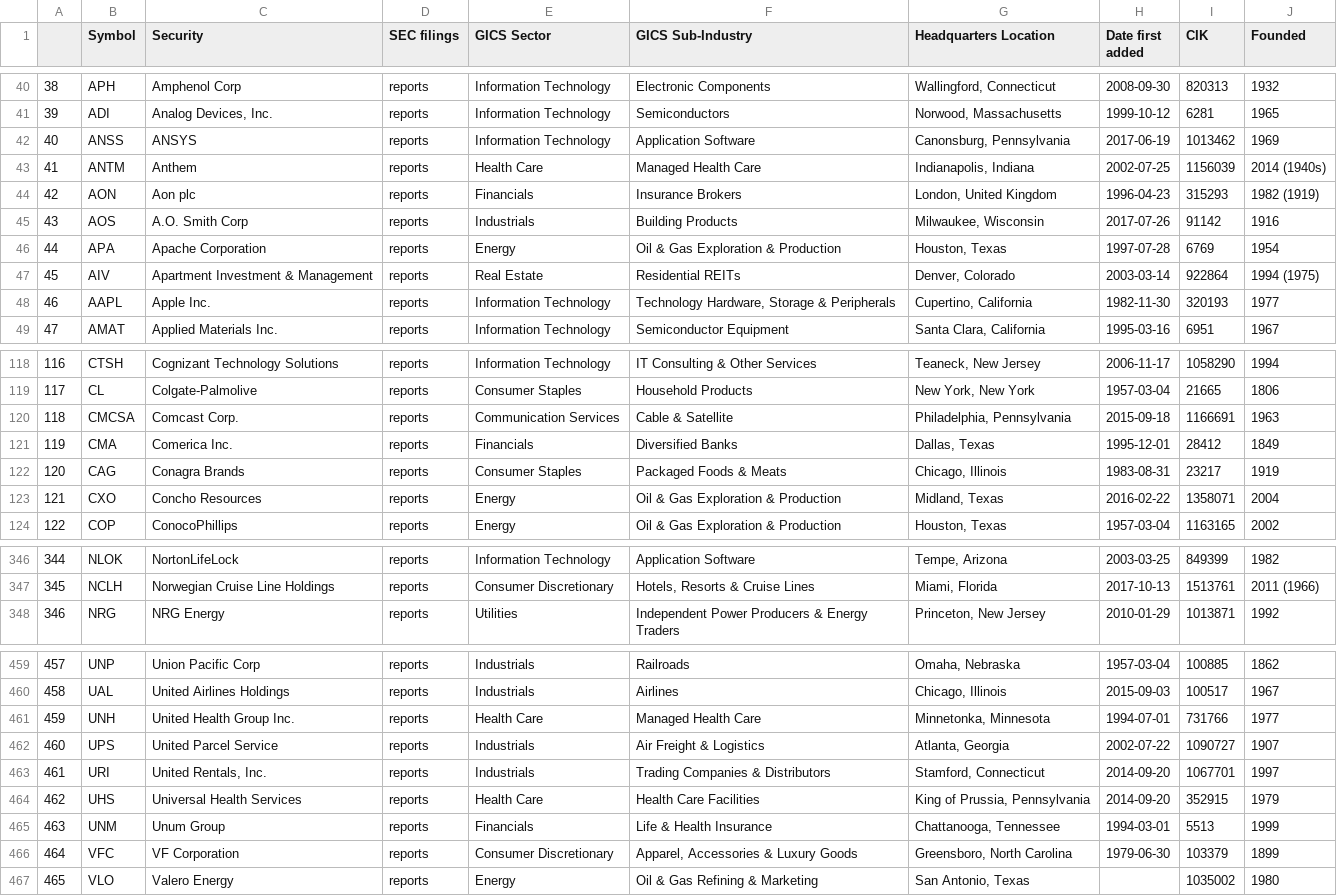
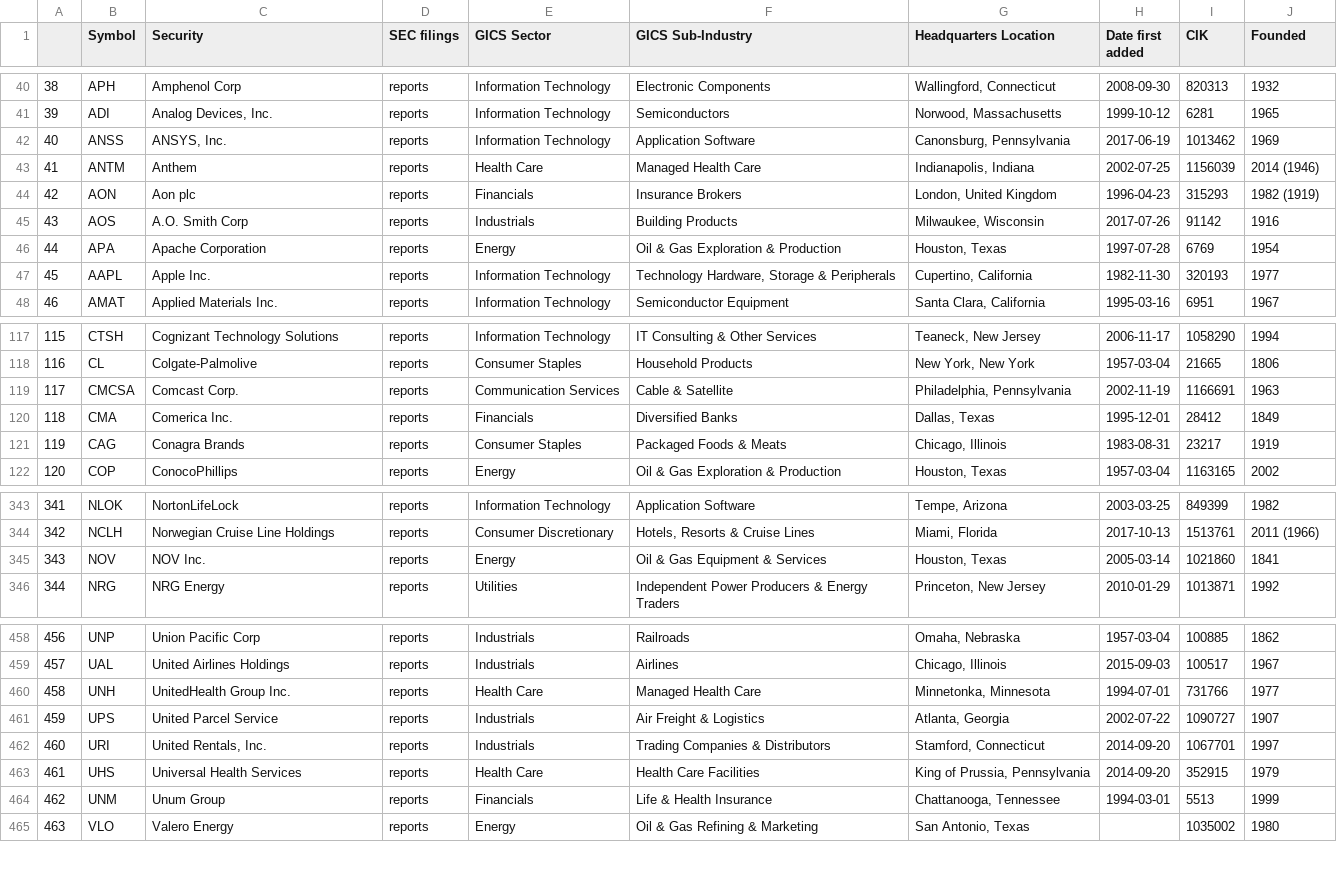
Before and after one commit to lucasdmoyer/fintech, a CSV file: S&P500-Info.csv, drawn as a sheet; only a part is shown, gaps mark what is left out; removed rows and columns are numbered as before the commit, all else as after; the diff covers the shown part only; the diff names each change by its address in the sheet, - before the commit and + after, or states it on an @@ line.

```diff
--- a/S&P500-Info.csv
+++ b/S&P500-Info.csv
-C42 (Security): ANSYS
+C42 (Security): ANSYS, Inc.
-J43 (Founded): 2014 (1940s)
+J43 (Founded): 2014 (1946)
-row 47: 45 | AIV | Apartment Investment & Management | reports | Real Estate | Residential REITs | Denver, Colorado | 2003-03-14 | 922864 | 1994 (1975)
@@ column A renumbered between rows 47 and 473 @@
-H119 (Date first added): 2015-09-18
+H119 (Date first added): 2002-11-19
-row 123: 121 | CXO | Concho Resources | reports | Energy | Oil & Gas Exploration & Production | Midland, Texas | 2016-02-22 | 1358071 | 2004
+row 345: 343 | NOV | NOV Inc. | reports | Energy | Oil & Gas Equipment & Services | Houston, Texas | 2005-03-14 | 1021860 | 1841
-C460 (Security): United Health Group Inc.
+C460 (Security): UnitedHealth Group Inc.
-row 466: 464 | VFC | VF Corporation | reports | Consumer Discretionary | Apparel, Accessories & Luxury Goods | Greensboro, North Carolina | 1979-06-30 | 103379 | 1899
```
Also changed, not shown: 5 added rows, 3 removed rows and 29 edited cells elsewhere in this file, F-F_Research_Data_Factors.CSV, S&P500-Symbols.csv, 30 other files.
